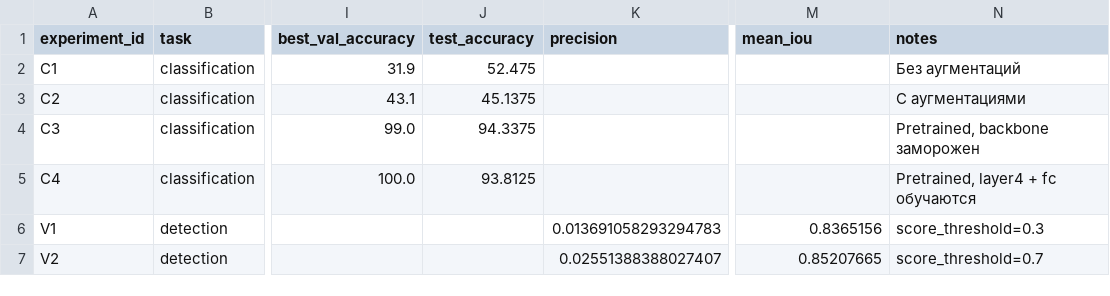
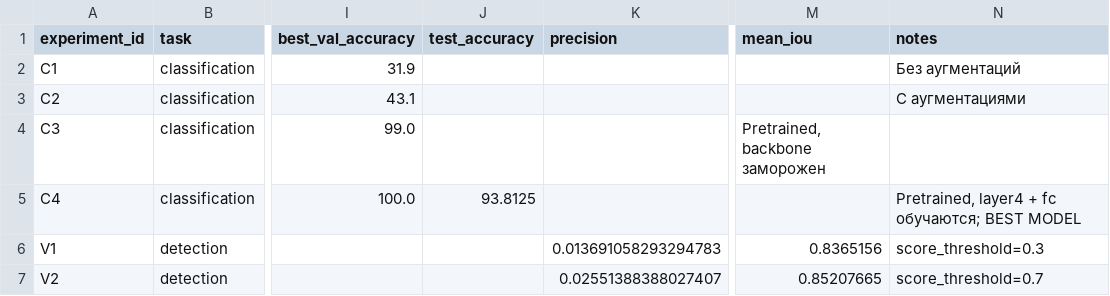
Before and after one commit to lanmast88/aie-student-ushakov, a CSV file: homeworks/HW10-11/artifacts/runs.csv, drawn as a sheet; only a part is shown, gaps mark what is left out; the diff names each change by its address in the sheet, - before the commit and + after, or states it on an @@ line.

```diff
--- a/homeworks/HW10-11/artifacts/runs.csv
+++ b/homeworks/HW10-11/artifacts/runs.csv
-J2 (test_accuracy): 52.475
+J2 (test_accuracy): (empty)
-J3 (test_accuracy): 45.1375
+J3 (test_accuracy): (empty)
-J4 (test_accuracy): 94.3375
+J4 (test_accuracy): (empty)
-M4 (mean_iou): (empty)
+M4 (mean_iou): Pretrained, backbone заморожен
-N4 (notes): Pretrained, backbone заморожен
+N4 (notes): (empty)
-N5 (notes): Pretrained, layer4 + fc обучаются
+N5 (notes): Pretrained, layer4 + fc обучаются; BEST MODEL
```
Also changed, not shown: homeworks/HW12/artifacts/runs.csv, 6 other files.
